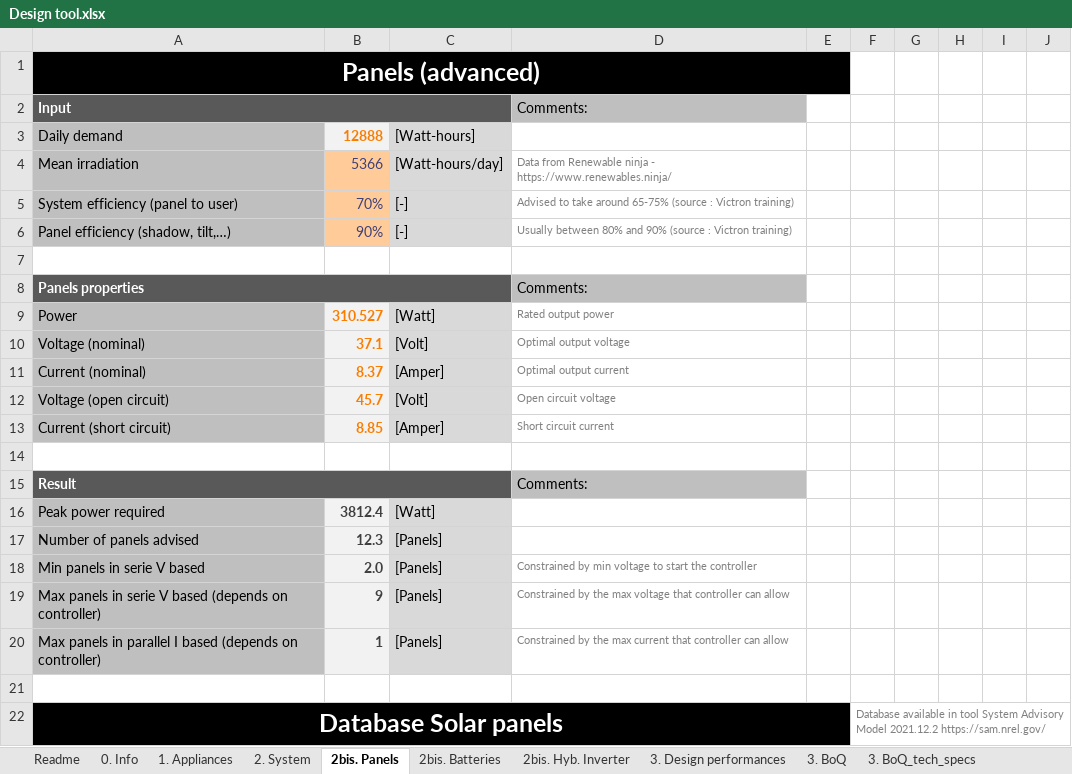
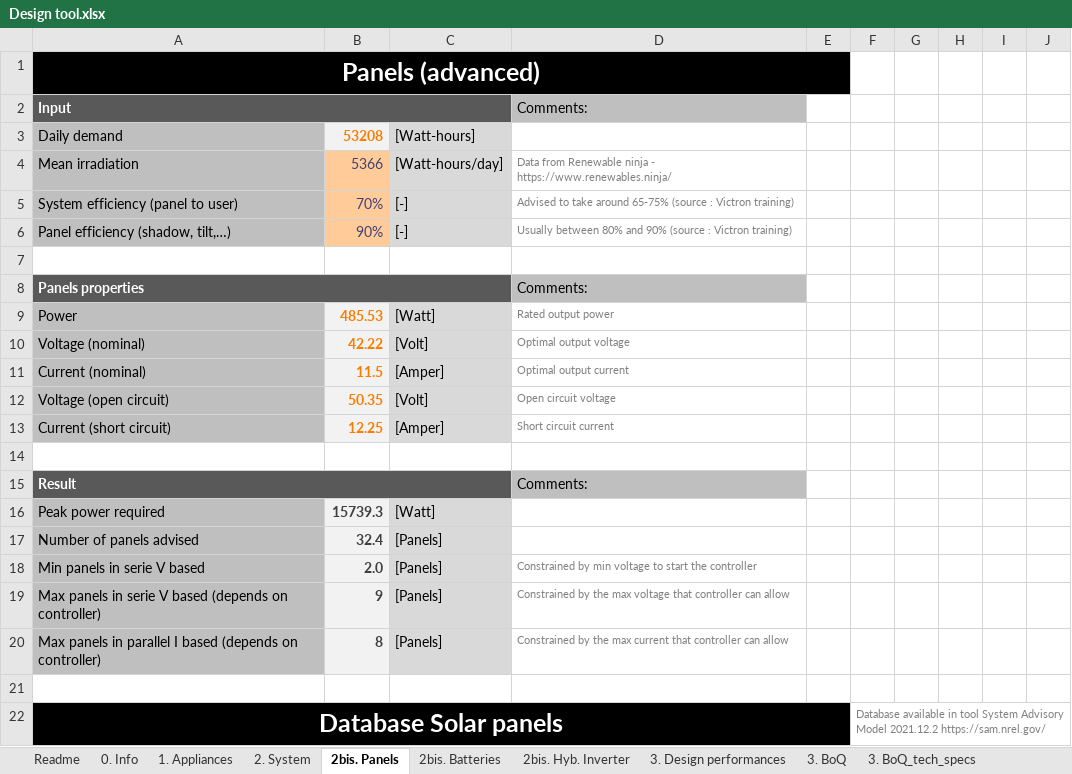
Before and after one commit to glimpens/Design_small_solar_system, an Excel workbook: Design tool.xlsx, sheet 2bis. Panels, drawn as a sheet; only a part is shown; values as stored, in another font and other column widths than the file's, no borders; the diff names each change by its address in the sheet, - before the commit and + after, or states it on an @@ line.

```diff
--- a/Design tool.xlsx (sheet 2bis. Panels)
+++ b/Design tool.xlsx (sheet 2bis. Panels)
-B3: 12888
+B3: 53208
-B9: 310.527
+B9: 485.53
-B10: 37.1
+B10: 42.22
-B11: 8.37
+B11: 11.5
-B12: 45.7
+B12: 50.35
-B13: 8.85
+B13: 12.25
-B16: 3812.4
+B16: 15739.3
-B17: 12.3
+B17: 32.4
-B20: 1
+B20: 8
```
Also changed, not shown: sheet 3. BoQ, sheet 1. Appliances, sheet 2bis. Hyb. Inverter, sheet 2. System, sheet 2bis. Batteries, sheet 3. Design performances, 1 more sheet, formulas that keep their value, hidden cells, charts or pictures.
